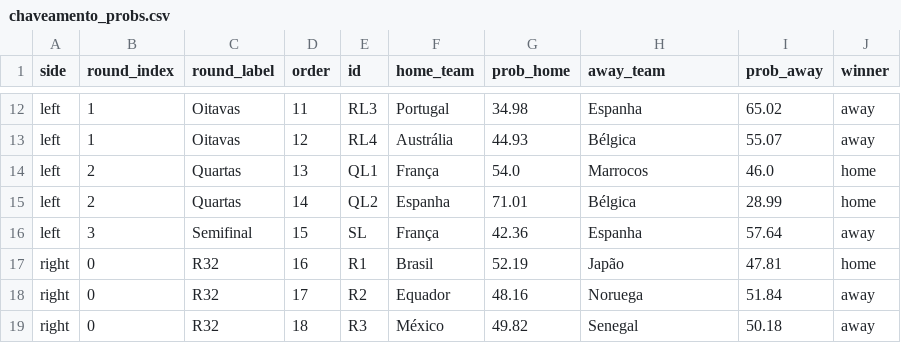
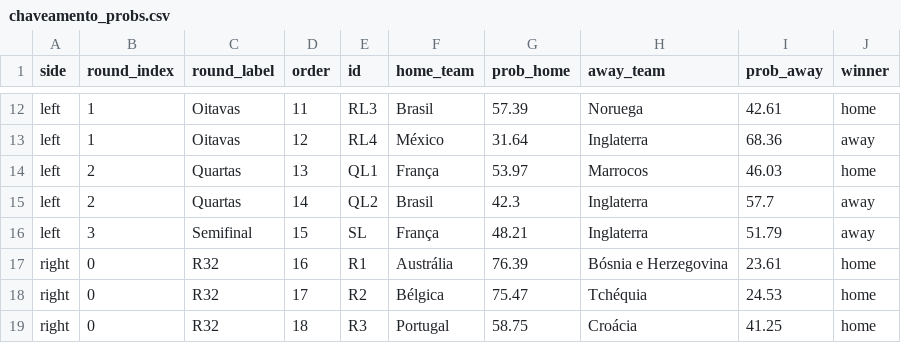
Before and after one commit to jptakeo/WorldCup2026, a CSV file: data/chaveamento_probs.csv, drawn as a sheet; only a part is shown, gaps mark what is left out; the diff covers the shown part only; the diff names each change by its address in the sheet, - before the commit and + after, or states it on an @@ line.

```diff
--- a/data/chaveamento_probs.csv
+++ b/data/chaveamento_probs.csv
-F12 (home_team): Portugal
+F12 (home_team): Brasil
-G12 (prob_home): 34.98
+G12 (prob_home): 57.39
-H12 (away_team): Espanha
+H12 (away_team): Noruega
-I12 (prob_away): 65.02
+I12 (prob_away): 42.61
-J12 (winner): away
+J12 (winner): home
-F13 (home_team): Austrália
+F13 (home_team): México
-G13 (prob_home): 44.93
+G13 (prob_home): 31.64
-H13 (away_team): Bélgica
+H13 (away_team): Inglaterra
-I13 (prob_away): 55.07
+I13 (prob_away): 68.36
-G14 (prob_home): 54.0
+G14 (prob_home): 53.97
-I14 (prob_away): 46.0
+I14 (prob_away): 46.03
-F15 (home_team): Espanha
+F15 (home_team): Brasil
-G15 (prob_home): 71.01
+G15 (prob_home): 42.3
-H15 (away_team): Bélgica
+H15 (away_team): Inglaterra
-I15 (prob_away): 28.99
+I15 (prob_away): 57.7
-J15 (winner): home
+J15 (winner): away
-G16 (prob_home): 42.36
+G16 (prob_home): 48.21
-H16 (away_team): Espanha
+H16 (away_team): Inglaterra
-I16 (prob_away): 57.64
+I16 (prob_away): 51.79
-F17 (home_team): Brasil
+F17 (home_team): Austrália
-G17 (prob_home): 52.19
+G17 (prob_home): 76.39
-H17 (away_team): Japão
+H17 (away_team): Bósnia e Herzegovina
-I17 (prob_away): 47.81
+I17 (prob_away): 23.61
-F18 (home_team): Equador
+F18 (home_team): Bélgica
-G18 (prob_home): 48.16
+G18 (prob_home): 75.47
-H18 (away_team): Noruega
+H18 (away_team): Tchéquia
-I18 (prob_away): 51.84
+I18 (prob_away): 24.53
-J18:J19 (winner): away
+J18:J19 (winner): home
-F19 (home_team): México
+F19 (home_team): Portugal
-G19 (prob_home): 49.82
+G19 (prob_home): 58.75
-H19 (away_team): Senegal
+H19 (away_team): Croácia
-I19 (prob_away): 50.18
+I19 (prob_away): 41.25
```
Also changed, not shown: 85 edited cells elsewhere in this file, data/probs_fase_de_grupos.csv, data/summary.csv, 6 other files.
